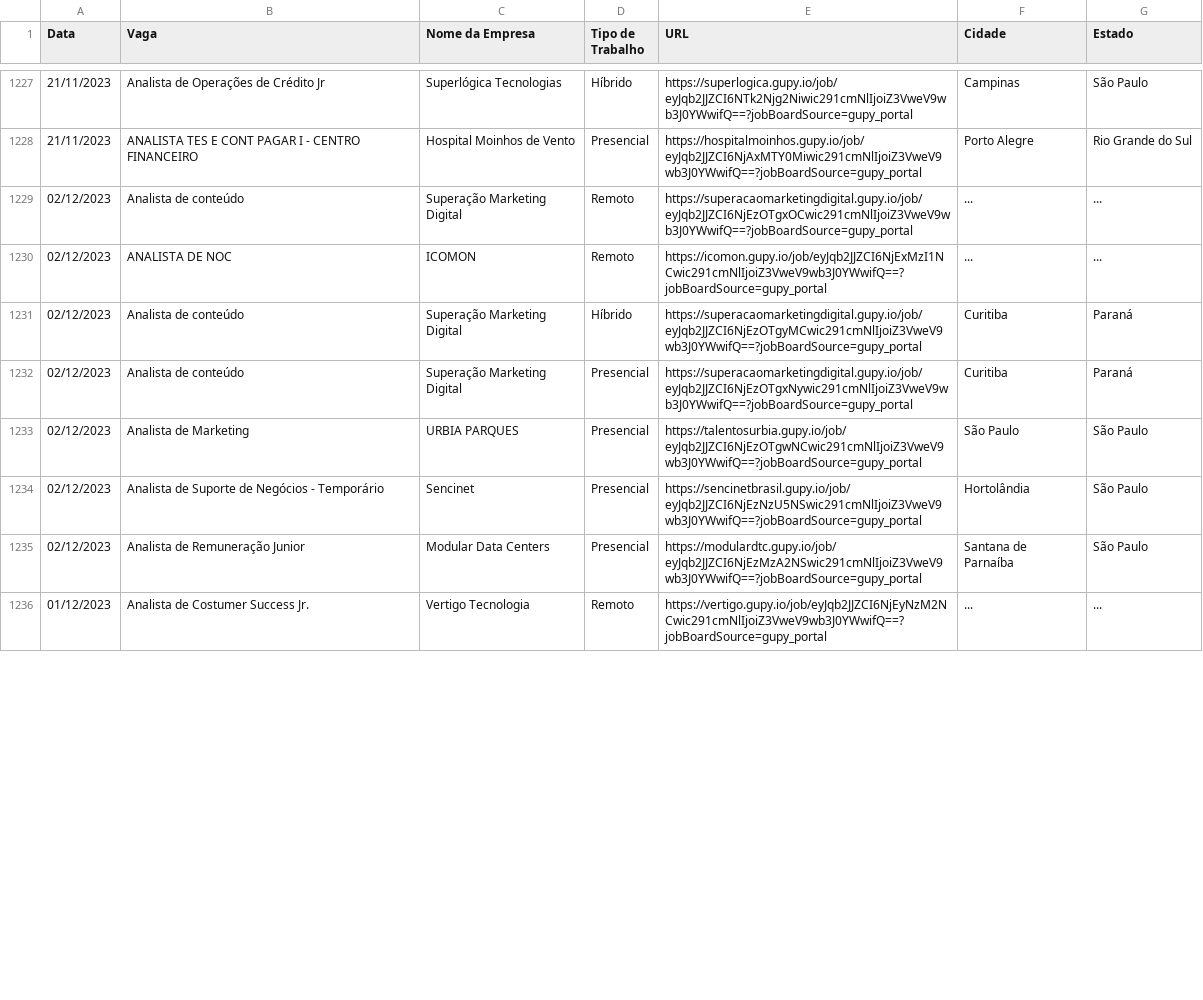
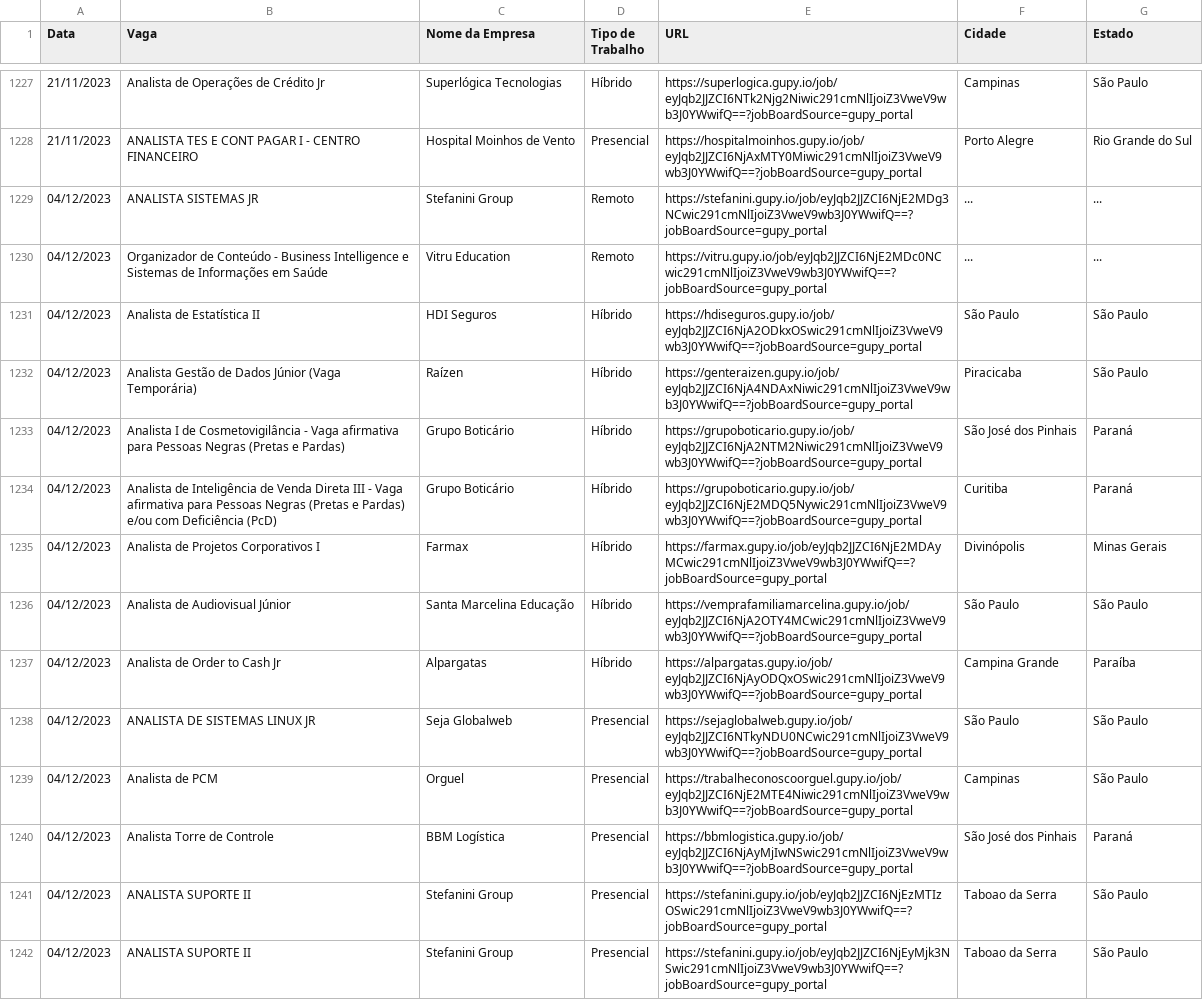
Before and after one commit to Moscarde/Junior_Zone, a CSV file: data/googlesheets_dataset.csv, drawn as a sheet; only a part is shown, gaps mark what is left out; the shorter side is filled out with more unchanged rows; the diff covers the shown part only; the diff names each change by its address in the sheet, - before the commit and + after, or states it on an @@ line.

```diff
--- a/data/googlesheets_dataset.csv
+++ b/data/googlesheets_dataset.csv
+row 1229: 04/12/2023 | ANALISTA SISTEMAS JR | Stefanini Group | Remoto | https://stefanini.gupy.io/job/eyJqb2JJZCI6NjE2MDg3NCwic291cmNlIjoiZ3VweV9wb3J0YWwifQ==?jobBoardSource=gupy_portal | ... | ...
+row 1230: 04/12/2023 | Organizador de Conteúdo - Business Intelligence e Sistemas de Informações em Saúde | Vitru Education | Remoto | https://vitru.gupy.io/job/eyJqb2JJZCI6NjE2MDc0NCwic291cmNlIjoiZ3VweV9wb3J0YWwifQ==?jobBoardSource=gupy_portal | ... | ...
+row 1231: 04/12/2023 | Analista de Estatística II | HDI Seguros | Híbrido | https://hdiseguros.gupy.io/job/eyJqb2JJZCI6NjA2ODkxOSwic291cmNlIjoiZ3VweV9wb3J0YWwifQ==?jobBoardSource=gupy_portal | São Paulo | São Paulo
+row 1232: 04/12/2023 | Analista Gestão de Dados Júnior (Vaga Temporária) | Raízen | Híbrido | https://genteraizen.gupy.io/job/eyJqb2JJZCI6NjA4NDAxNiwic291cmNlIjoiZ3VweV9wb3J0YWwifQ==?jobBoardSource=gupy_portal | Piracicaba | São Paulo
+row 1233: 04/12/2023 | Analista I de Cosmetovigilância - Vaga afirmativa para Pessoas Negras (Pretas e Pardas) | Grupo Boticário | Híbrido | https://grupoboticario.gupy.io/job/eyJqb2JJZCI6NjA2NTM2Niwic291cmNlIjoiZ3VweV9wb3J0YWwifQ==?jobBoardSource=gupy_portal | São José dos Pinhais | Paraná
+row 1234: 04/12/2023 | Analista de Inteligência de Venda Direta III - Vaga afirmativa para Pessoas Negras (Pretas e Pardas) e/ou com Deficiência (PcD) | Grupo Boticário | Híbrido | https://grupoboticario.gupy.io/job/eyJqb2JJZCI6NjE2MDQ5Nywic291cmNlIjoiZ3VweV9wb3J0YWwifQ==?jobBoardSource=gupy_portal | Curitiba | Paraná
+row 1235: 04/12/2023 | Analista de Projetos Corporativos I | Farmax | Híbrido | https://farmax.gupy.io/job/eyJqb2JJZCI6NjE2MDAyMCwic291cmNlIjoiZ3VweV9wb3J0YWwifQ==?jobBoardSource=gupy_portal | Divinópolis | Minas Gerais
+row 1236: 04/12/2023 | Analista de Audiovisual Júnior | Santa Marcelina Educação | Híbrido | https://vemprafamiliamarcelina.gupy.io/job/eyJqb2JJZCI6NjA2OTY4MCwic291cmNlIjoiZ3VweV9wb3J0YWwifQ==?jobBoardSource=gupy_portal | São Paulo | São Paulo
+row 1237: 04/12/2023 | Analista de Order to Cash Jr | Alpargatas | Híbrido | https://alpargatas.gupy.io/job/eyJqb2JJZCI6NjAyODQxOSwic291cmNlIjoiZ3VweV9wb3J0YWwifQ==?jobBoardSource=gupy_portal | Campina Grande | Paraíba
+row 1238: 04/12/2023 | ANALISTA DE SISTEMAS LINUX JR | Seja Globalweb | Presencial | https://sejaglobalweb.gupy.io/job/eyJqb2JJZCI6NTkyNDU0NCwic291cmNlIjoiZ3VweV9wb3J0YWwifQ==?jobBoardSource=gupy_portal | São Paulo | São Paulo
+row 1239: 04/12/2023 | Analista de PCM | Orguel | Presencial | https://trabalheconoscoorguel.gupy.io/job/eyJqb2JJZCI6NjE2MTE4Niwic291cmNlIjoiZ3VweV9wb3J0YWwifQ==?jobBoardSource=gupy_portal | Campinas | São Paulo
+row 1240: 04/12/2023 | Analista Torre de Controle | BBM Logística | Presencial | https://bbmlogistica.gupy.io/job/eyJqb2JJZCI6NjAyMjIwNSwic291cmNlIjoiZ3VweV9wb3J0YWwifQ==?jobBoardSource=gupy_portal | São José dos Pinhais | Paraná
+row 1241: 04/12/2023 | ANALISTA SUPORTE II | Stefanini Group | Presencial | https://stefanini.gupy.io/job/eyJqb2JJZCI6NjEzMTIzOSwic291cmNlIjoiZ3VweV9wb3J0YWwifQ==?jobBoardSource=gupy_portal | Taboao da Serra | São Paulo
+row 1242: 04/12/2023 | ANALISTA SUPORTE II | Stefanini Group | Presencial | https://stefanini.gupy.io/job/eyJqb2JJZCI6NjEyMjk3NSwic291cmNlIjoiZ3VweV9wb3J0YWwifQ==?jobBoardSource=gupy_portal | Taboao da Serra | São Paulo
```
Also changed, not shown: 13 added rows elsewhere in this file, data/job_ids.csv, 1 other file.
